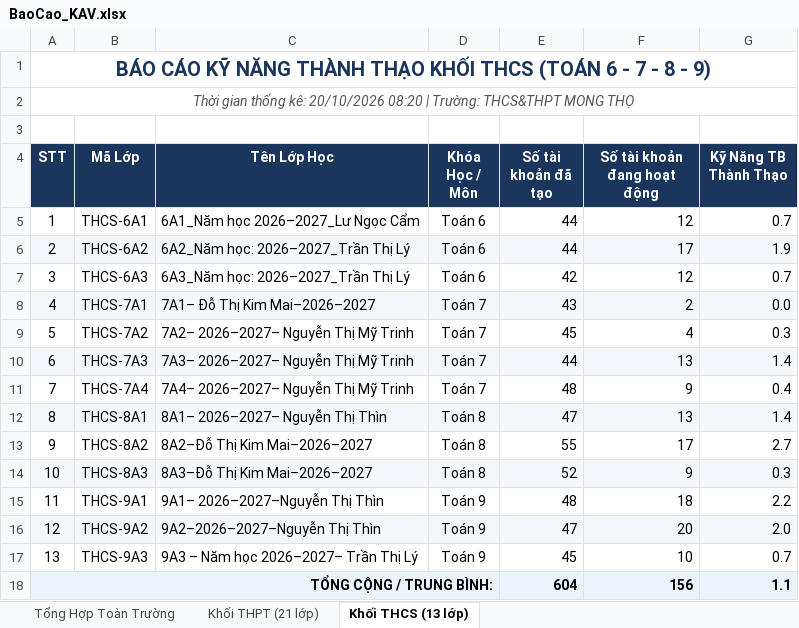
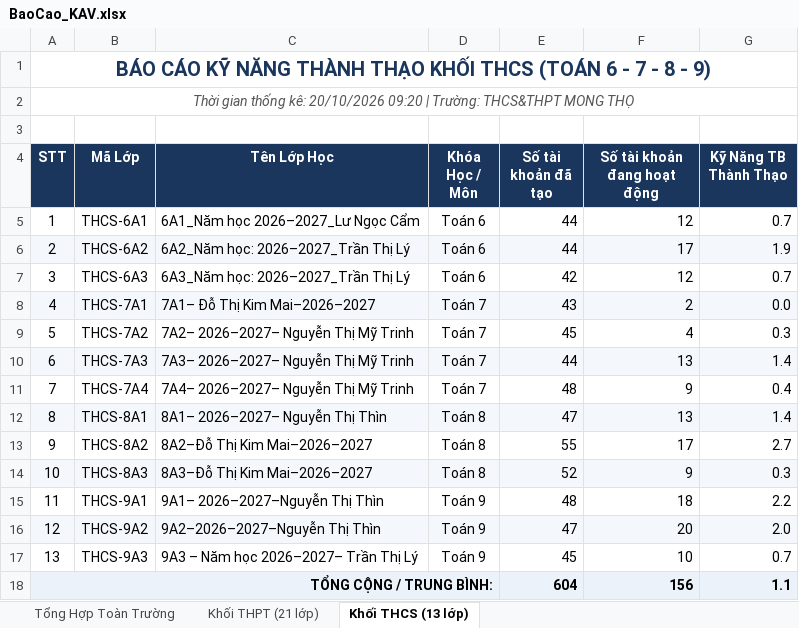
Before and after one commit to thanhthaiagu/kav-report, an Excel workbook: BaoCao_KAV.xlsx, sheet Khối THCS (13 lớp), drawn as a sheet; values as stored, in another font and other column widths than the file's, no borders; the diff names each change by its address in the sheet, - before the commit and + after, or states it on an @@ line.

```diff
--- a/BaoCao_KAV.xlsx (sheet Khối THCS (13 lớp))
+++ b/BaoCao_KAV.xlsx (sheet Khối THCS (13 lớp))
-A2 (STT): …kê: 20/10/2026 08:20 | Trường:…
+A2 (STT): …kê: 20/10/2026 09:20 | Trường:…
```
Also changed, not shown: sheet Khối THPT (21 lớp), sheet Tổng Hợp Toàn Trường.
